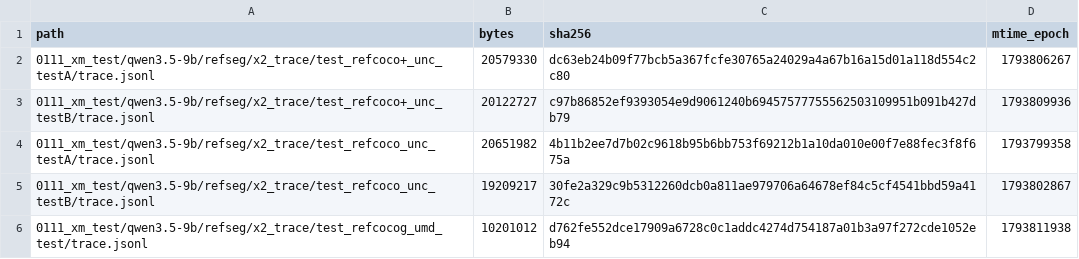
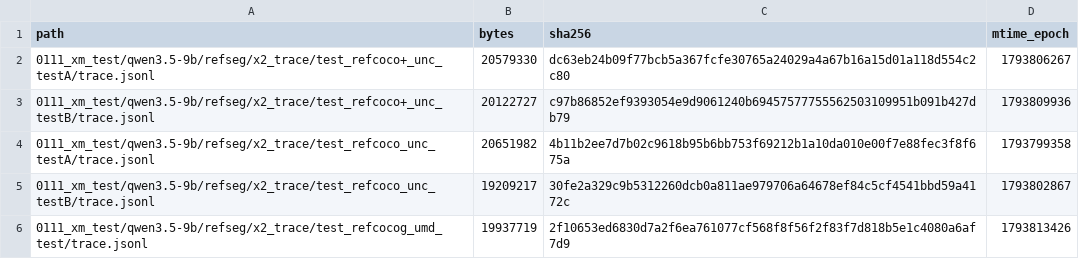
Before and after one commit to junli-gong/vision-internalization, a TSV file: experiments/XM/0111_rexomni_xmtest_hpcgpu06/LARGE_FILES.manifest.tsv, drawn as a sheet.

```diff
--- a/experiments/XM/0111_rexomni_xmtest_hpcgpu06/LARGE_FILES.manifest.tsv
+++ b/experiments/XM/0111_rexomni_xmtest_hpcgpu06/LARGE_FILES.manifest.tsv
@@ -5,2 +5,2 @@ path	bytes	sha256	mtime_epoch
 0111_xm_test/qwen3.5-9b/refseg/x2_trace/test_refcoco_unc_testB/trace.jsonl	19209217	30fe2a329c9b5312260dcb0a811ae979706a64678ef84c5cf4541bbd59a4172c	1793802867
-0111_xm_test/qwen3.5-9b/refseg/x2_trace/test_refcocog_umd_test/trace.jsonl	10201012	d762fe552dce17909a6728c0c1addc4274d754187a01b3a97f272cde1052eb94	1793811938
+0111_xm_test/qwen3.5-9b/refseg/x2_trace/test_refcocog_umd_test/trace.jsonl	19937719	2f10653ed6830d7a2f6ea761077cf568f8f56f2f83f7d818b5e1c4080a6af7d9	1793813426
```
Also changed, not shown: 23 other files.
